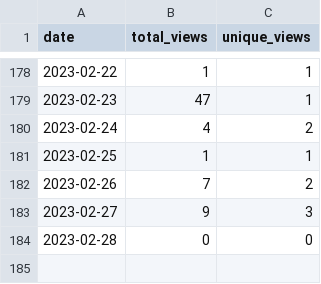
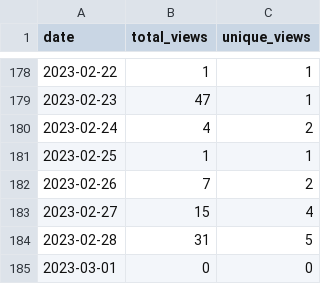
Before and after one commit to MatthewBentz/Comp3220, a CSV file: .traffic/views.csv, drawn as a sheet; only a part is shown, gaps mark what is left out.

Commit message:
Updating repository traffic graph

```diff
--- a/.traffic/views.csv
+++ b/.traffic/views.csv
@@ -182,3 +182,4 @@ date,total_views,unique_views
 2023-02-26,7,2
-2023-02-27,9,3
-2023-02-28,0,0
+2023-02-27,15,4
+2023-02-28,31,5
+2023-03-01,0,0
```
Also changed, not shown: .traffic/clones.csv, 3 other files.
